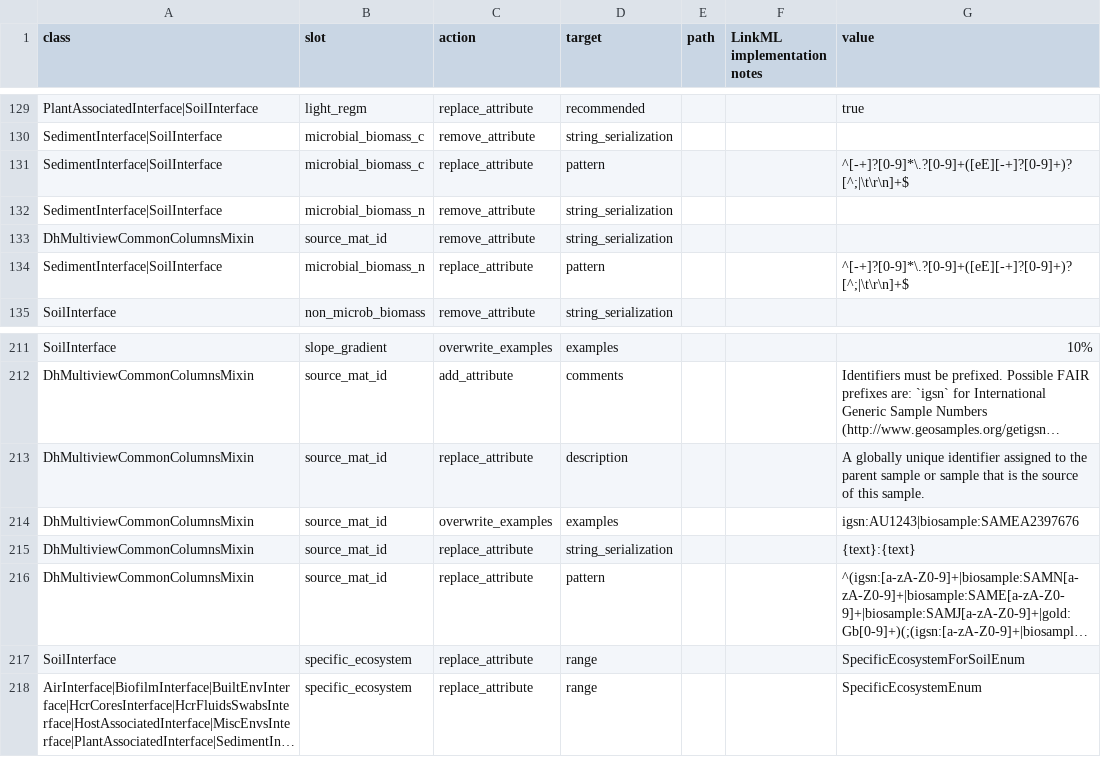
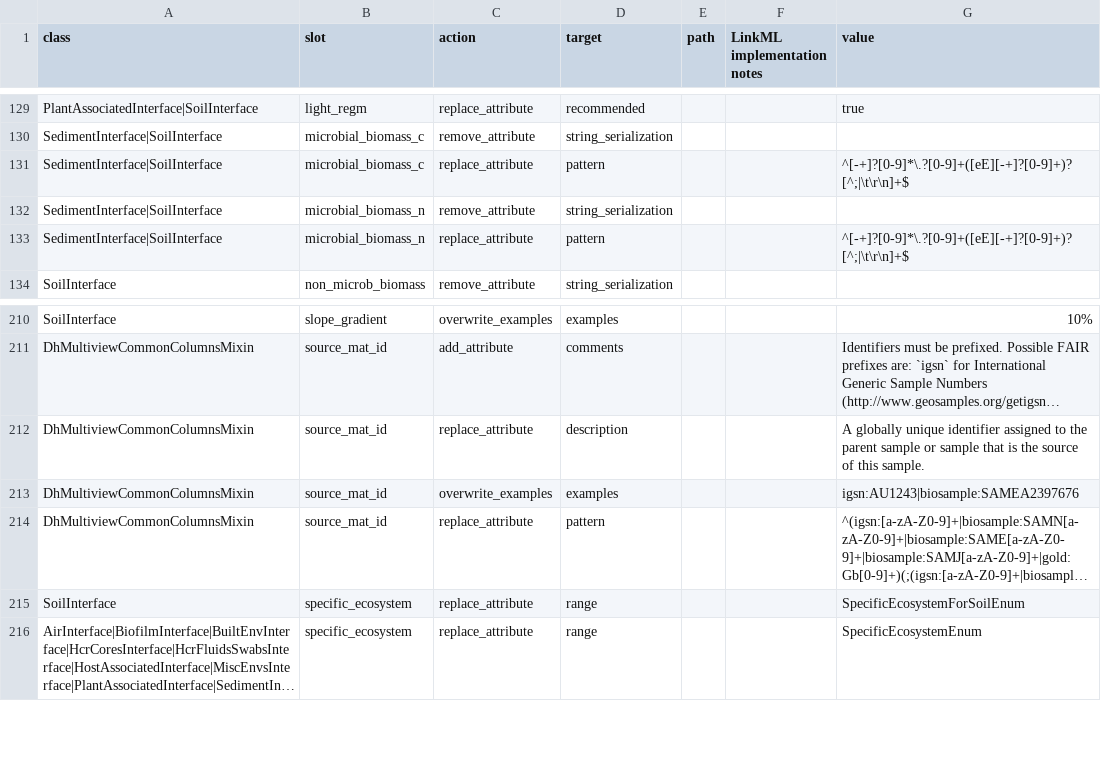
Before and after one commit to vladistan/submission-schema, a TSV file: sheets_and_friends/tsv_in/modifications_long.tsv, drawn as a sheet; only a part is shown, gaps mark what is left out; long unchanged cells end in …; the diff names each change by its address in the sheet, - before the commit and + after, or states it on an @@ line.

Commit message:
fix examples & modifications

```diff
--- a/sheets_and_friends/tsv_in/modifications_long.tsv
+++ b/sheets_and_friends/tsv_in/modifications_long.tsv
-row 133: DhMultiviewCommonColumnsMixin | source_mat_id | remove_attribute | string_serialization
-row 215: DhMultiviewCommonColumnsMixin | source_mat_id | replace_attribute | string_serialization |  |  | {text}:{text}
```
Also changed, not shown: 6 other files.
